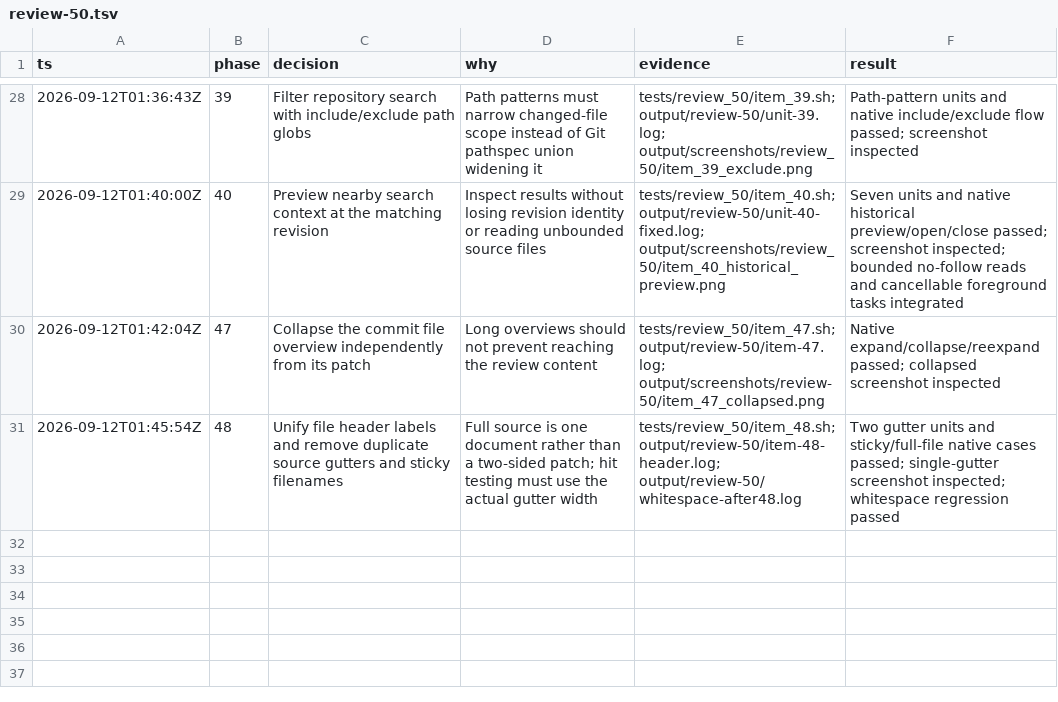
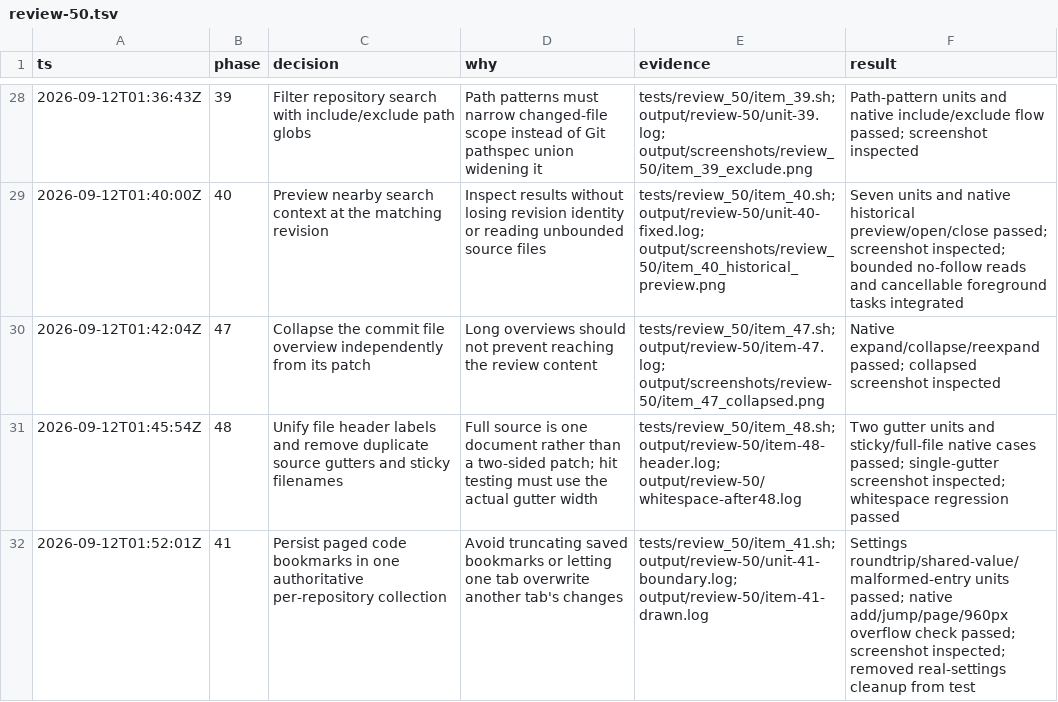
Before and after one commit to gabeochoa/floatinghotel, a TSV file: docs/review-50.tsv, drawn as a sheet; only a part is shown, gaps mark what is left out; the diff names each change by its address in the sheet, - before the commit and + after, or states it on an @@ line.

Commit message:
Persist and page code bookmarks without stale tab snapshots

```diff
--- a/docs/review-50.tsv
+++ b/docs/review-50.tsv
+row 32: 2026-09-12T01:52:01Z | 41 | Persist paged code bookmarks in one authoritative per-repository collection | Avoid truncating saved bookmarks or letting one tab overwrite another tab's changes | tests/review_50/item_41.sh; output/review-50/unit-41-boundary.log; output/review-50/item-41-drawn.log | Settings roundtrip/shared-value/malformed-entry units passed; native add/jump/page/960px overflow check passed; screenshot inspected; removed real-settings cleanup from test
```
Also changed, not shown: 9 other files.
